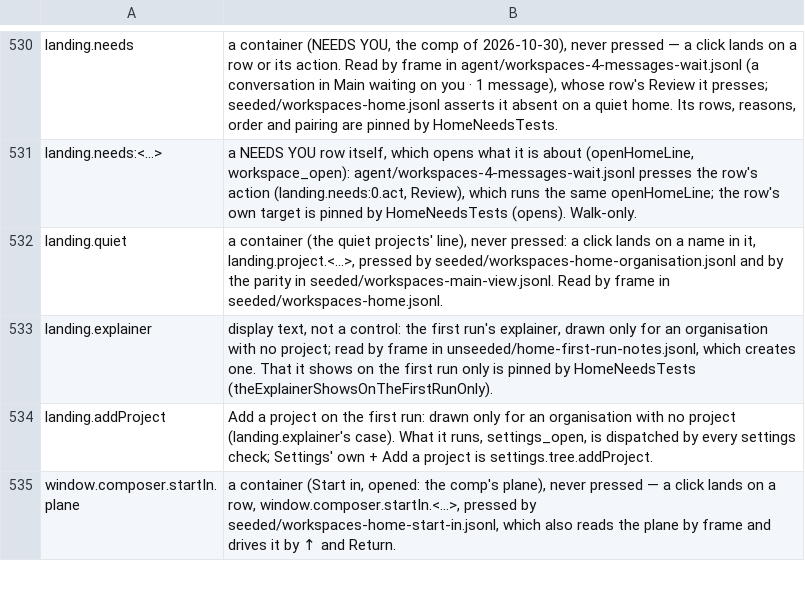
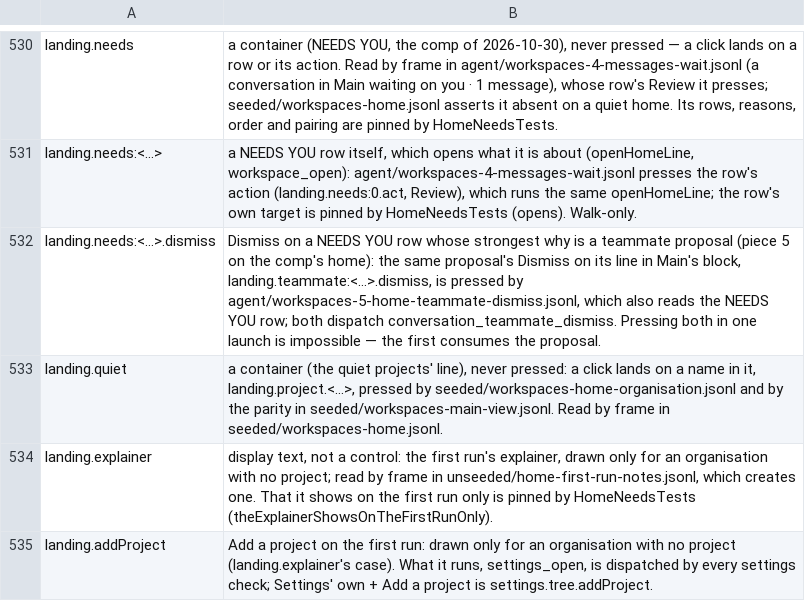
Before and after one commit to yehia-khalil/wakil, a TSV file: e2e/checks/uncoverable.tsv, drawn as a sheet; only a part is shown, gaps mark what is left out; the shorter side is filled out with more unchanged rows.

Commit message:
workspaces: piece 5 on the comp's home — a teammate proposal is a NEEDS YOU why with Start and Dismiss on the row, and Suggests a teammate for <repo> — <brief> in Main's block and the expanded card; each control literal and named; the one-per-repo check reads the home by its landing frame

```diff
--- a/e2e/checks/uncoverable.tsv
+++ b/e2e/checks/uncoverable.tsv
@@ -531,2 +531,3 @@ landing.needs	a container (NEEDS YOU, the comp of 2026-10-30), never pressed —
 landing.needs:<…>	a NEEDS YOU row itself, which opens what it is about (openHomeLine, workspace_open): agent/workspaces-4-messages-wait.jsonl presses the row's action (landing.needs:0.act, Review), which runs the same openHomeLine; the row's own target is pinned by HomeNeedsTests (opens). Walk-only.
+landing.needs:<…>.dismiss	Dismiss on a NEEDS YOU row whose strongest why is a teammate proposal (piece 5 on the comp's home): the same proposal's Dismiss on its line in Main's block, landing.teammate:<…>.dismiss, is pressed by agent/workspaces-5-home-teammate-dismiss.jsonl, which also reads the NEEDS YOU row; both dispatch conversation_teammate_dismiss. Pressing both in one launch is impossible — the first consumes the proposal.
 landing.quiet	a container (the quiet projects' line), never pressed: a click lands on a name in it, landing.project.<…>, pressed by seeded/workspaces-home-organisation.jsonl and by the parity in seeded/workspaces-main-view.jsonl. Read by frame in seeded/workspaces-home.jsonl.
```
Also changed, not shown: 3 other files.
